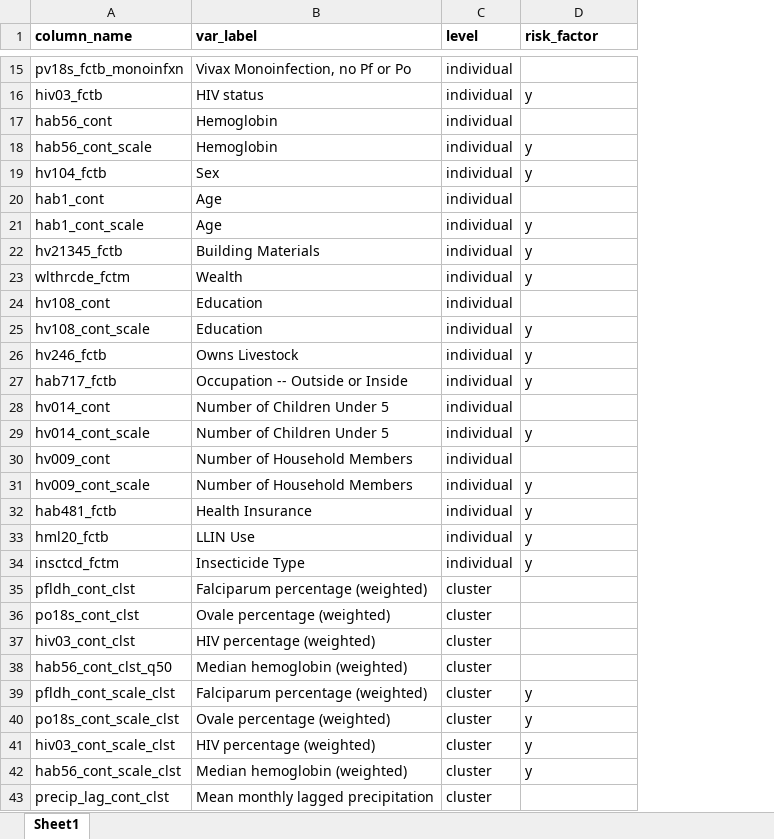
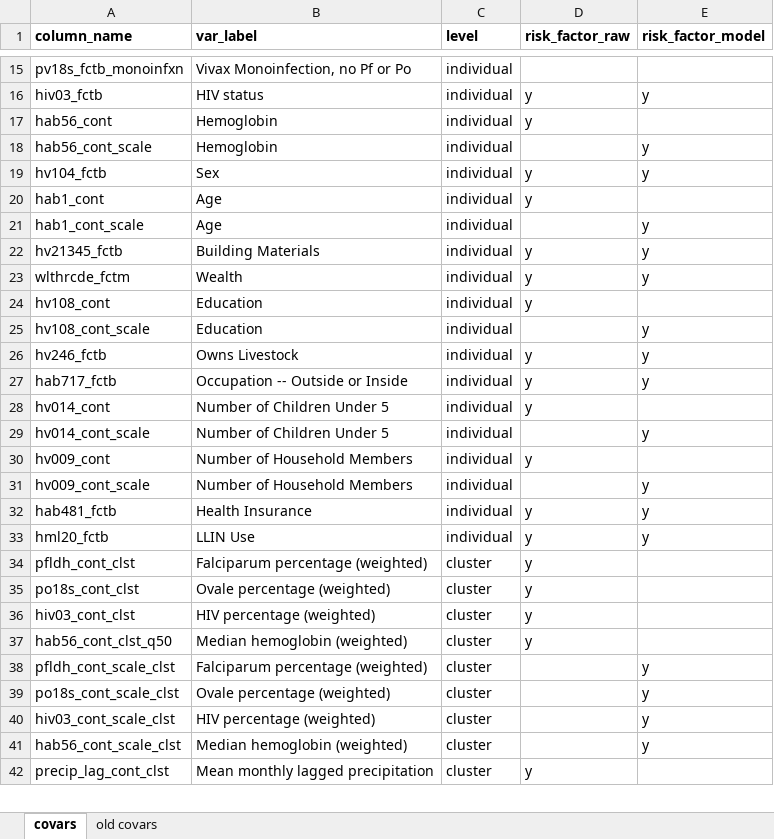
Before and after one commit to nickbrazeau/VivID_Epi, an Excel workbook: internal_datamap_files/DERIVED_covariate_map.xlsx, sheet covars, drawn as a sheet; only a part is shown, gaps mark what is left out; values as stored, in another font and other column widths than the file's, no borders; removed rows and columns are numbered as before the commit, all else as after; the diff covers the shown part only; the diff names each change by its address in the sheet, - before the commit and + after, or states it on an @@ line.

Commit message:
bivariate analysis and revamp of table one

```diff
--- a/internal_datamap_files/DERIVED_covariate_map.xlsx (sheet covars)
+++ b/internal_datamap_files/DERIVED_covariate_map.xlsx (sheet covars)
-sheet tab: Sheet1
+sheet tab: covars
+sheet tab: old covars
+column E (risk_factor_model), rows 16-41: y |  | y | y |  | y | y | y |  | y | y | y |  | y |  | y | y | y |  |  |  |  | y | y | y | y
-D1: risk_factor
+D1: risk_factor_raw
-D17 (risk_factor_raw): (empty)
+D17 (risk_factor_raw): y
-D18 (risk_factor_raw): y
+D18 (risk_factor_raw): (empty)
-D20 (risk_factor_raw): (empty)
+D20 (risk_factor_raw): y
-D21 (risk_factor_raw): y
+D21 (risk_factor_raw): (empty)
-D24 (risk_factor_raw): (empty)
+D24 (risk_factor_raw): y
-D25 (risk_factor_raw): y
+D25 (risk_factor_raw): (empty)
-D28 (risk_factor_raw): (empty)
+D28 (risk_factor_raw): y
-D29 (risk_factor_raw): y
+D29 (risk_factor_raw): (empty)
-D30 (risk_factor_raw): (empty)
+D30 (risk_factor_raw): y
-D31 (risk_factor_raw): y
+D31 (risk_factor_raw): (empty)
-row 34: insctcd_fctm | Insecticide Type | individual | y
-D34:D37 (risk_factor_raw): (empty)
+D34:D37 (risk_factor_raw): y
-D38:D41 (risk_factor_raw): y
+D38:D41 (risk_factor_raw): (empty)
-D42 (risk_factor_raw): (empty)
+D42 (risk_factor_raw): y
```
Also changed, not shown: 30 edited cells elsewhere in this sheet, 29 other files.
